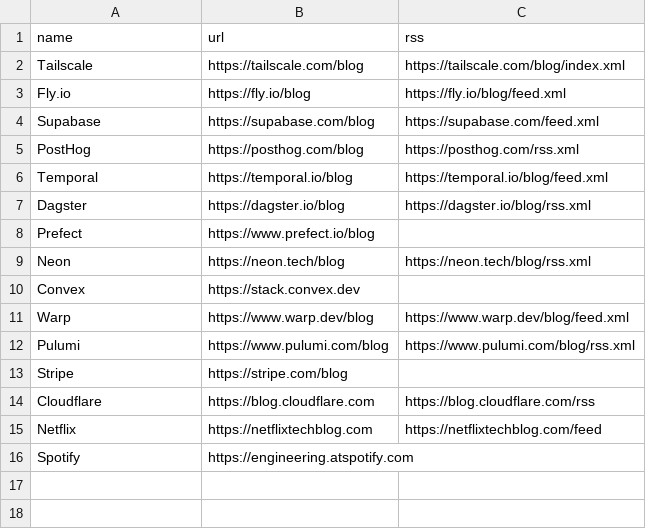
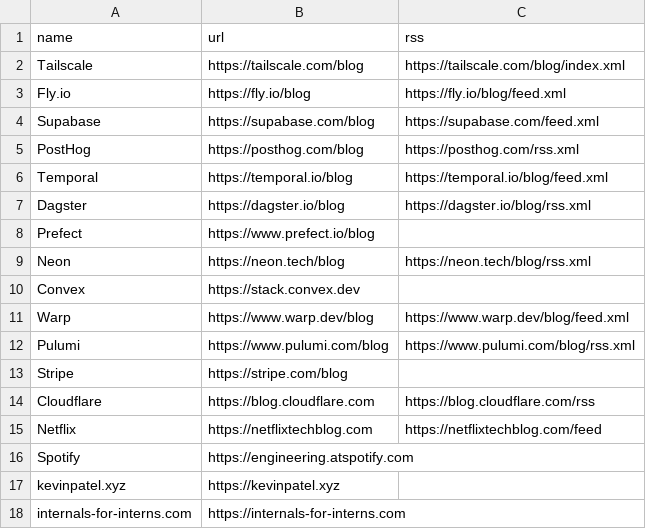
Before and after one commit to artzuros/blog-feed, a CSV file: config/blogs.csv, drawn as a sheet; the diff names each change by its address in the sheet, - before the commit and + after, or states it on an @@ line.

```diff
--- a/config/blogs.csv
+++ b/config/blogs.csv
+row 17: kevinpatel.xyz | https://kevinpatel.xyz
+row 18: internals-for-interns.com | https://internals-for-interns.com
```
Also changed, not shown: 1 other file.
